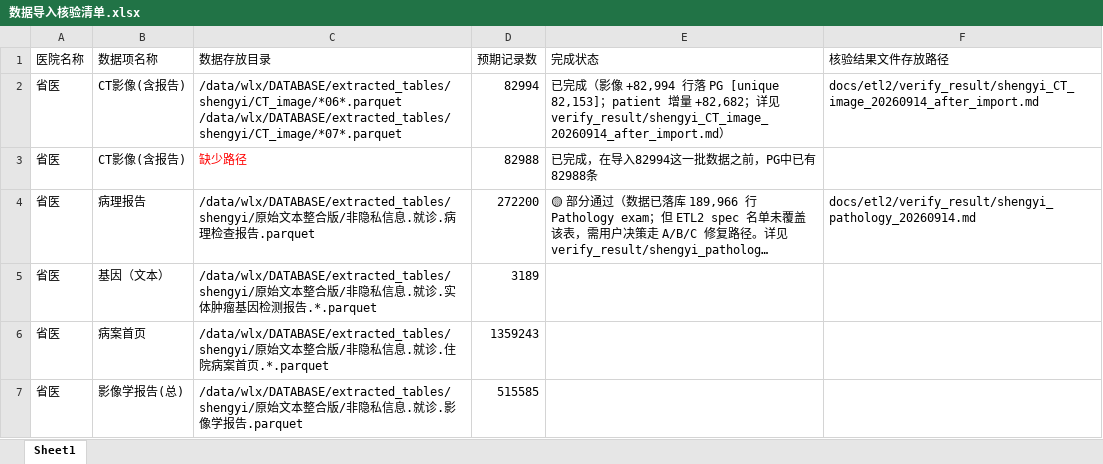
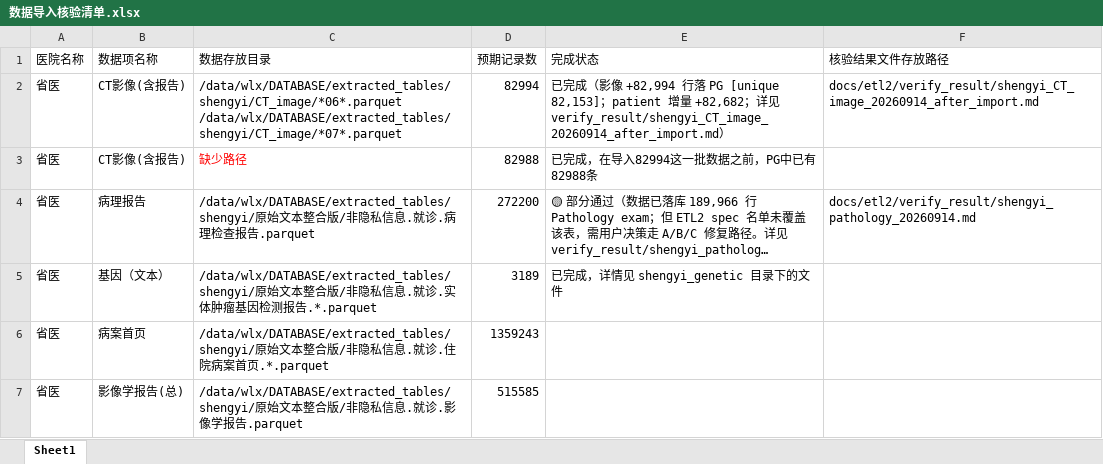
Before and after one commit to ldeng76/FastapiAdmin, an Excel workbook: docs/etl2/数据导入核验清单.xlsx, sheet Sheet1, drawn as a sheet; only a part is shown; long unchanged cells end in …; values as stored, in another font and other column widths than the file's, no borders; the diff names each change by its address in the sheet, - before the commit and + after, or states it on an @@ line.

Commit message:
修改状态

```diff
--- a/docs/etl2/数据导入核验清单.xlsx (sheet Sheet1)
+++ b/docs/etl2/数据导入核验清单.xlsx (sheet Sheet1)
-E5 (完成状态): (empty)
+E5 (完成状态): 已完成，详情见 shengyi_genetic 目录下的文件
```
